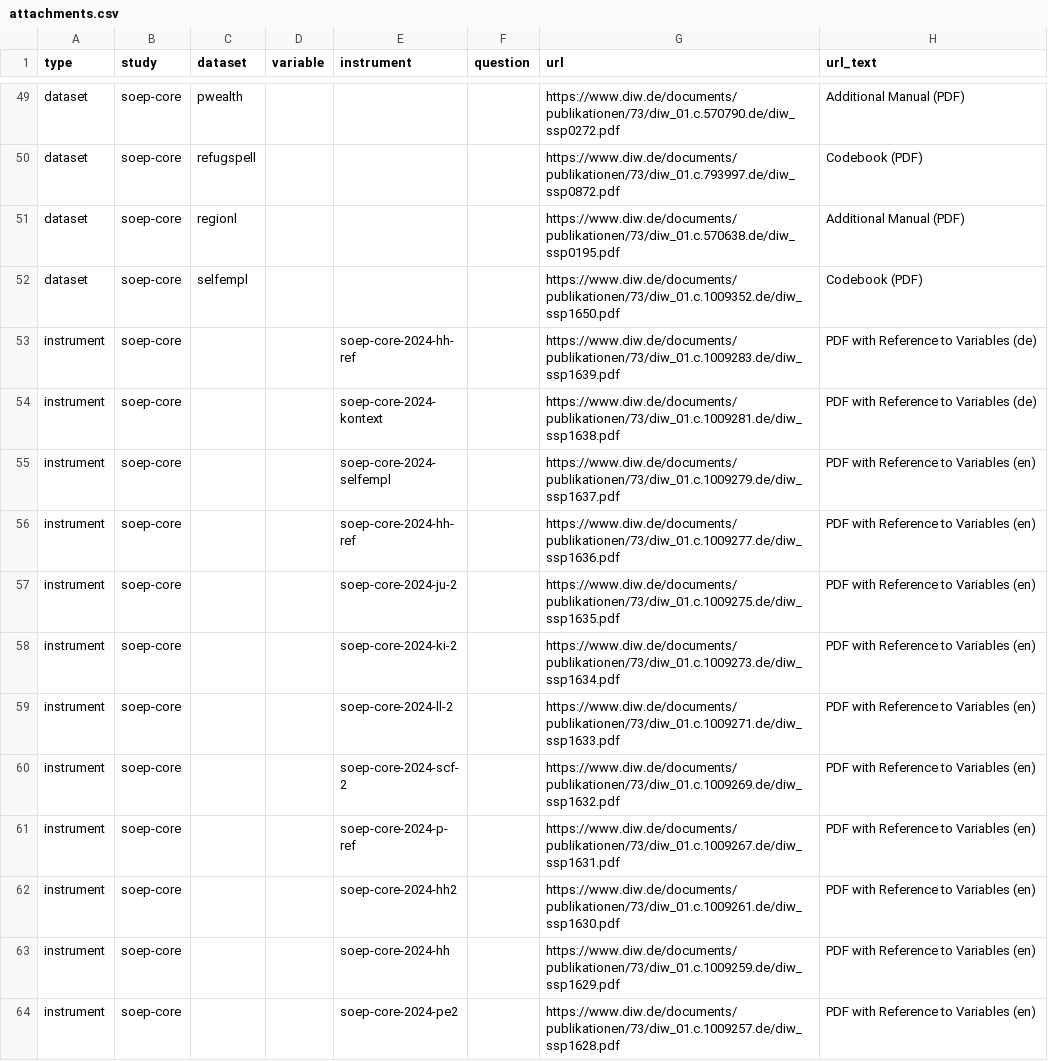
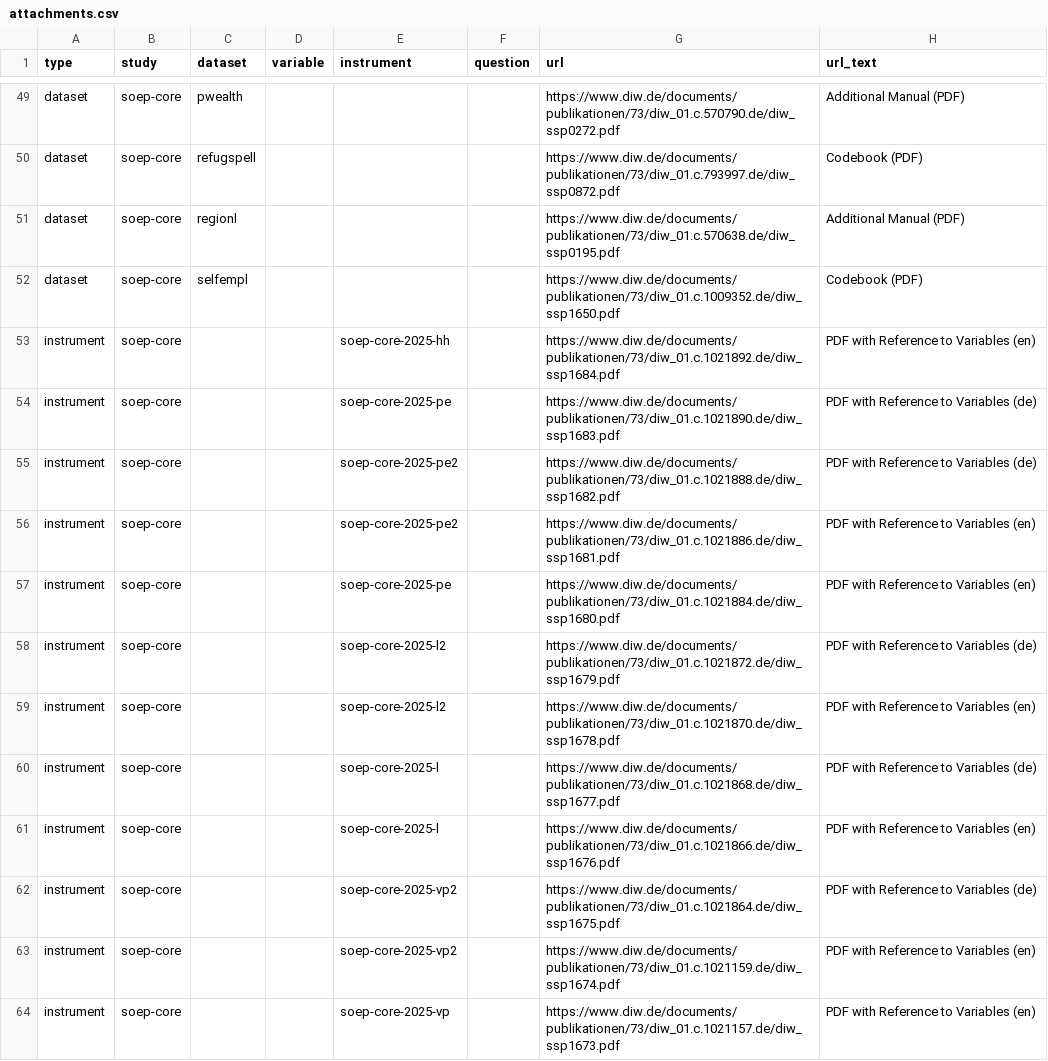
Before and after one commit to paneldata/soep-core, a CSV file: metadata/attachments.csv, drawn as a sheet; only a part is shown, gaps mark what is left out; the shorter side is filled out with more unchanged rows; the diff covers the shown part only; the diff names each change by its address in the sheet, - before the commit and + after, or states it on an @@ line.

```diff
--- a/metadata/attachments.csv
+++ b/metadata/attachments.csv
+row 53: instrument | soep-core |  |  | soep-core-2025-hh |  | https://www.diw.de/documents/publikationen/73/diw_01.c.1021892.de/diw_ssp1684.pdf | PDF with Reference to Variables (en)
+row 54: instrument | soep-core |  |  | soep-core-2025-pe |  | https://www.diw.de/documents/publikationen/73/diw_01.c.1021890.de/diw_ssp1683.pdf | PDF with Reference to Variables (de)
+row 55: instrument | soep-core |  |  | soep-core-2025-pe2 |  | https://www.diw.de/documents/publikationen/73/diw_01.c.1021888.de/diw_ssp1682.pdf | PDF with Reference to Variables (de)
+row 56: instrument | soep-core |  |  | soep-core-2025-pe2 |  | https://www.diw.de/documents/publikationen/73/diw_01.c.1021886.de/diw_ssp1681.pdf | PDF with Reference to Variables (en)
+row 57: instrument | soep-core |  |  | soep-core-2025-pe |  | https://www.diw.de/documents/publikationen/73/diw_01.c.1021884.de/diw_ssp1680.pdf | PDF with Reference to Variables (en)
+row 58: instrument | soep-core |  |  | soep-core-2025-l2 |  | https://www.diw.de/documents/publikationen/73/diw_01.c.1021872.de/diw_ssp1679.pdf | PDF with Reference to Variables (de)
+row 59: instrument | soep-core |  |  | soep-core-2025-l2 |  | https://www.diw.de/documents/publikationen/73/diw_01.c.1021870.de/diw_ssp1678.pdf | PDF with Reference to Variables (en)
+row 60: instrument | soep-core |  |  | soep-core-2025-l |  | https://www.diw.de/documents/publikationen/73/diw_01.c.1021868.de/diw_ssp1677.pdf | PDF with Reference to Variables (de)
+row 61: instrument | soep-core |  |  | soep-core-2025-l |  | https://www.diw.de/documents/publikationen/73/diw_01.c.1021866.de/diw_ssp1676.pdf | PDF with Reference to Variables (en)
+row 62: instrument | soep-core |  |  | soep-core-2025-vp2 |  | https://www.diw.de/documents/publikationen/73/diw_01.c.1021864.de/diw_ssp1675.pdf | PDF with Reference to Variables (de)
+row 63: instrument | soep-core |  |  | soep-core-2025-vp2 |  | https://www.diw.de/documents/publikationen/73/diw_01.c.1021159.de/diw_ssp1674.pdf | PDF with Reference to Variables (en)
+row 64: instrument | soep-core |  |  | soep-core-2025-vp |  | https://www.diw.de/documents/publikationen/73/diw_01.c.1021157.de/diw_ssp1673.pdf | PDF with Reference to Variables (en)
```
Also changed, not shown: 11 added rows elsewhere in this file, metadata/instruments.csv, metadata/script_metadata.csv, 8 other files.
